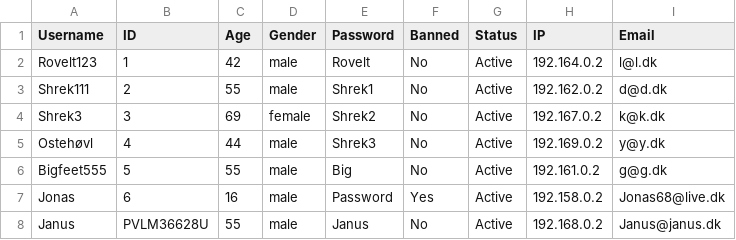
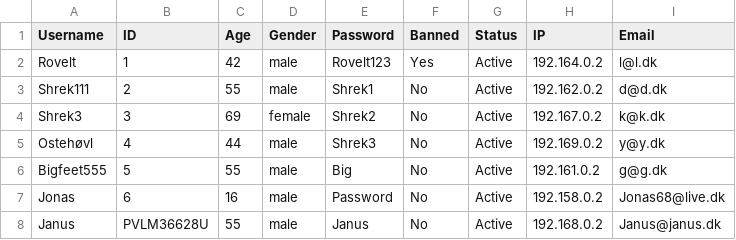
Before and after one commit to Guacamoleboy/SP3, a CSV file: Project/data/userData.csv, drawn as a sheet.

Commit message:
Manage users
- ban user (By ID/username)
- unban user (By ID/username)
- change username (By ID/username)
- change password (By ID/username)
- change status (By ID/username)
- List of details of users

```diff
--- a/Project/data/userData.csv
+++ b/Project/data/userData.csv
@@ -1,3 +1,3 @@
 Username, ID, Age, Gender, Password, Banned, Status, IP, Email
-Rovelt123, 1, 42, male, Rovelt, No, Active, 192.164.0.2, l@l.dk
+Rovelt, 1, 42, male, Rovelt123, Yes, Active, 192.164.0.2, l@l.dk
 Shrek111, 2, 55, male, Shrek1, No, Active, 192.162.0.2, d@d.dk
@@ -6,3 +6,3 @@ Ostehøvl, 4, 44, male, Shrek3, No, Active, 192.169.0.2, y@y.dk
 Bigfeet555, 5, 55, male, Big, No, Active, 192.161.0.2, g@g.dk
-Jonas, 6, 16, male, Password, Yes, Active, 192.158.0.2, Jonas68@live.dk
+Jonas, 6, 16, male, Password, No, Active, 192.158.0.2, Jonas68@live.dk
 Janus, PVLM36628U, 55, male, Janus, No, Active, 192.168.0.2, Janus@janus.dk
```
Also changed, not shown: 6 other files.
